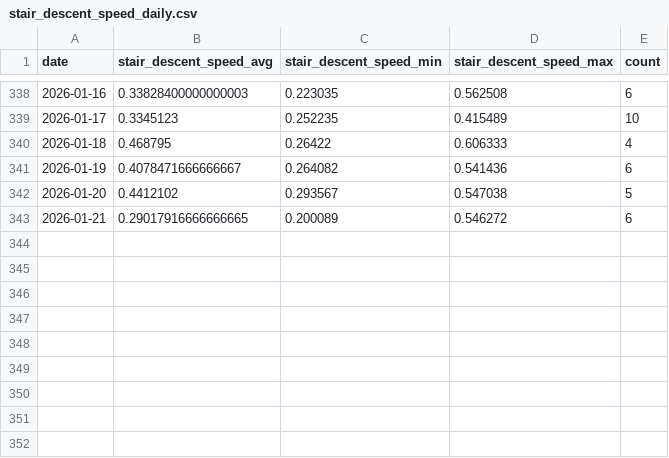
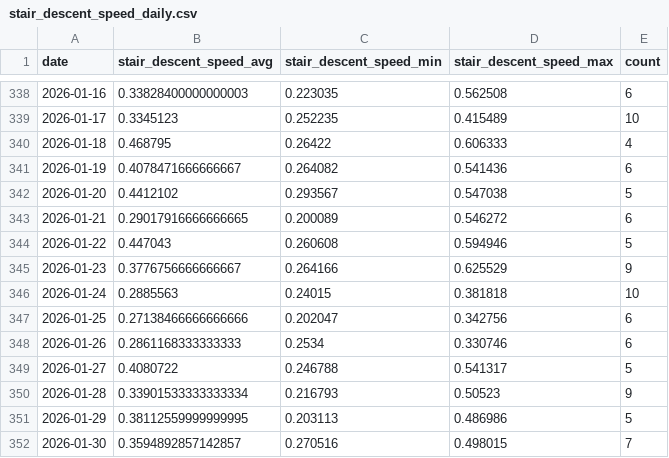
Before and after one commit to xujl1999/Key-Data-Management, a CSV file: health/data/stair_descent_speed_daily.csv, drawn as a sheet; only a part is shown, gaps mark what is left out.

```diff
--- a/health/data/stair_descent_speed_daily.csv
+++ b/health/data/stair_descent_speed_daily.csv
@@ -343 +343,10 @@ date,stair_descent_speed_avg,stair_descent_speed_min,stair_descent_speed_max,cou
 2026-01-21,0.29017916666666665,0.200089,0.546272,6
+2026-01-22,0.447043,0.260608,0.594946,5
+2026-01-23,0.3776756666666667,0.264166,0.625529,9
+2026-01-24,0.2885563,0.24015,0.381818,10
+2026-01-25,0.27138466666666666,0.202047,0.342756,6
+2026-01-26,0.2861168333333333,0.2534,0.330746,6
+2026-01-27,0.4080722,0.246788,0.541317,5
+2026-01-28,0.33901533333333334,0.216793,0.50523,9
+2026-01-29,0.38112559999999995,0.203113,0.486986,5
+2026-01-30,0.3594892857142857,0.270516,0.498015,7
```
Also changed, not shown: health/data/audio_exposure_daily.csv, health/data/distance_daily.csv, 29 other files.
